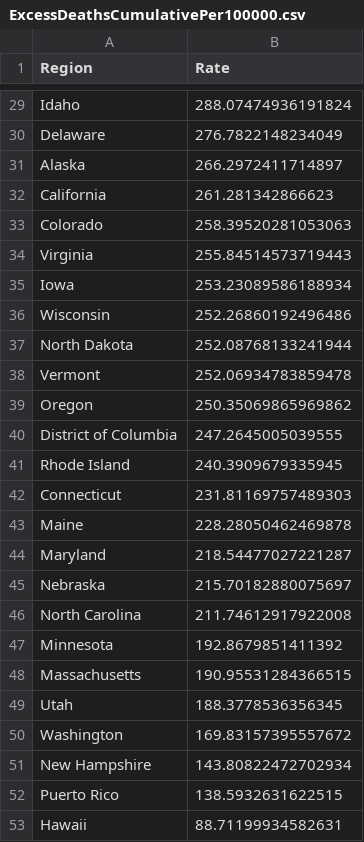
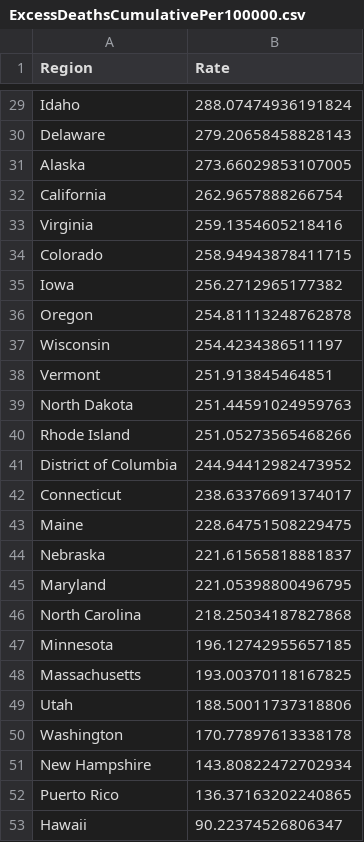
Before and after one commit to mcculley/mcculley.github.io, a CSV file: VisualizingObservedDeaths/ExcessDeathsCumulativePer100000.csv, drawn as a sheet; only a part is shown, gaps mark what is left out; removed rows and columns are numbered as before the commit, all else as after; the diff covers the shown part only; the diff names each change by its address in the sheet, - before the commit and + after, or states it on an @@ line.

```diff
--- a/VisualizingObservedDeaths/ExcessDeathsCumulativePer100000.csv
+++ b/VisualizingObservedDeaths/ExcessDeathsCumulativePer100000.csv
-B30 (Rate): 276.7822148234049
+B30 (Rate): 279.20658458828143
-B31 (Rate): 266.2972411714897
+B31 (Rate): 273.66029853107005
-B32 (Rate): 261.281342866623
+B32 (Rate): 262.9657888266754
-row 33: Colorado | 258.39520281053063
-B33 (Rate): 255.84514573719443
+B33 (Rate): 259.1354605218416
+row 34: Colorado | 258.94943878411715
-B35 (Rate): 253.23089586188934
+B35 (Rate): 256.2712965177382
+row 36: Oregon | 254.81113248762878
-B37 (Rate): 252.26860192496486
+B37 (Rate): 254.4234386511197
-row 37: North Dakota | 252.08768133241944
-B38 (Rate): 252.06934783859478
+B38 (Rate): 251.913845464851
-row 39: Oregon | 250.35069865969862
-row 40: District of Columbia | 247.2645005039555
+row 39: North Dakota | 251.44591024959763
-B40 (Rate): 240.3909679335945
+B40 (Rate): 251.05273565468266
+row 41: District of Columbia | 244.94412982473952
-B42 (Rate): 231.81169757489303
+B42 (Rate): 238.63376691374017
-B43 (Rate): 228.28050462469878
+B43 (Rate): 228.64751508229475
-row 44: Maryland | 218.54477027221287
-B44 (Rate): 215.70182880075697
+B44 (Rate): 221.61565818881837
+row 45: Maryland | 221.05398800496795
-B46 (Rate): 211.74612917922008
+B46 (Rate): 218.25034187827868
-B47 (Rate): 192.8679851411392
+B47 (Rate): 196.12742955657185
-B48 (Rate): 190.95531284366515
+B48 (Rate): 193.00370118167825
-B49 (Rate): 188.3778536356345
+B49 (Rate): 188.50011737318806
-B50 (Rate): 169.83157395557672
+B50 (Rate): 170.77897613338178
-B52 (Rate): 138.5932631622515
+B52 (Rate): 136.37163202240865
-B53 (Rate): 88.71199934582631
+B53 (Rate): 90.22374526806347
```
Also changed, not shown: 2 added rows, 2 removed rows and 25 edited cells elsewhere in this file, VisualizingObservedDeaths/DeathsPer100000-triples.csv, VisualizingObservedDeaths/DeathsPer100000.csv, 55 other files.
